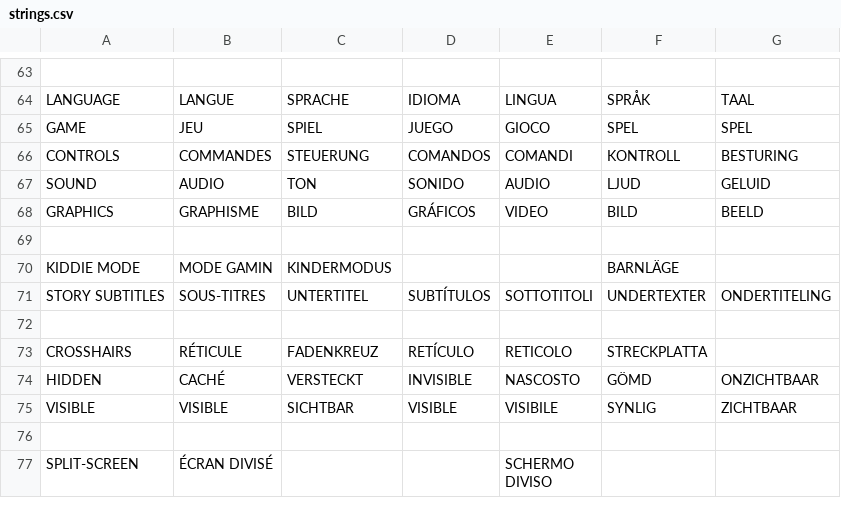
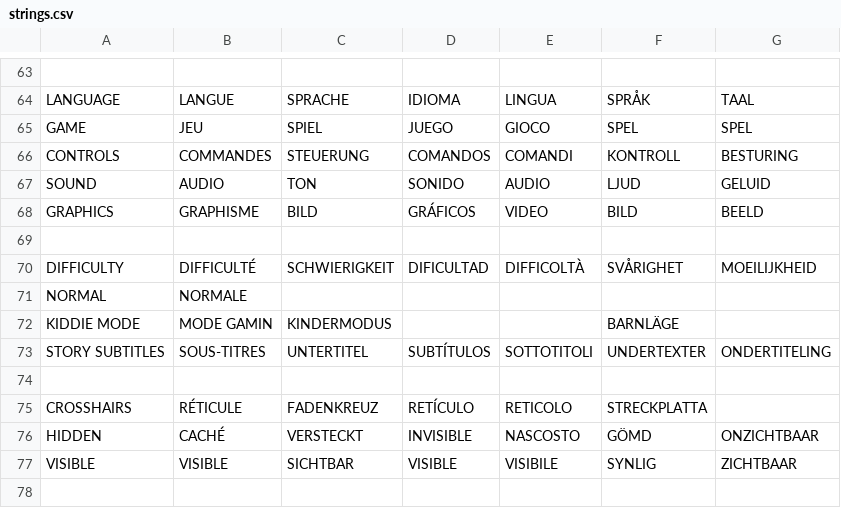
Before and after one commit to jorio/Nanosaur2, a CSV file: Data/System/strings.csv, drawn as a sheet; only a part is shown, gaps mark what is left out; the shorter side is filled out with more unchanged rows; the diff names each change by its address in the sheet, - before the commit and + after, or states it on an @@ line.

Commit message:
Move difficulty/HUD to "game" settings submenu

```diff
--- a/Data/System/strings.csv
+++ b/Data/System/strings.csv
+row 70: DIFFICULTY | DIFFICULTÉ | SCHWIERIGKEIT | DIFICULTAD | DIFFICOLTÀ | SVÅRIGHET | MOEILIJKHEID
+row 71: NORMAL | NORMALE
```
Also changed, not shown: 2 other files.
